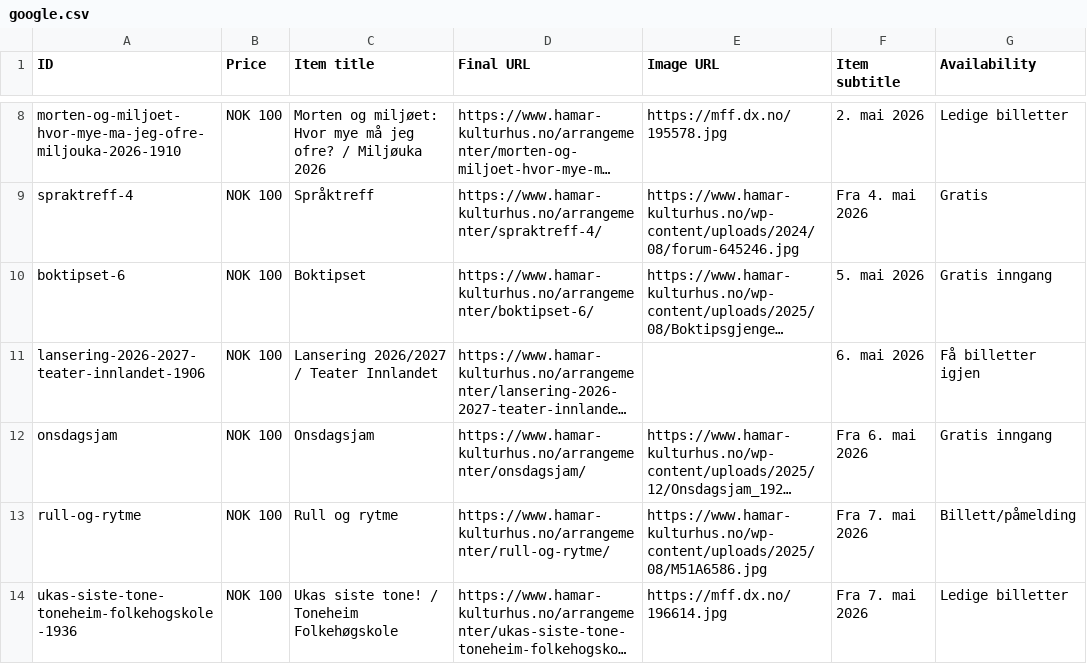
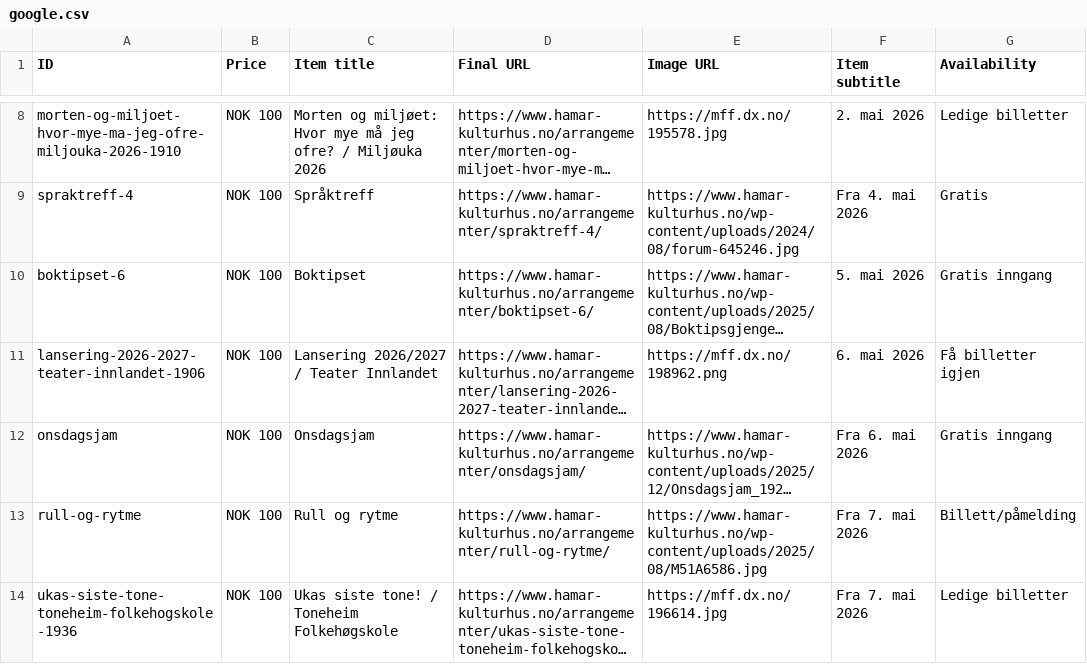
Before and after one commit to opmthomassen/hamar, a CSV file: google.csv, drawn as a sheet; only a part is shown, gaps mark what is left out; long unchanged cells end in …; the diff names each change by its address in the sheet, - before the commit and + after, or states it on an @@ line.

```diff
--- a/google.csv
+++ b/google.csv
-E11 (Image URL): (empty)
+E11 (Image URL): https://mff.dx.no/198962.png
```
Also changed, not shown: meta.csv.
